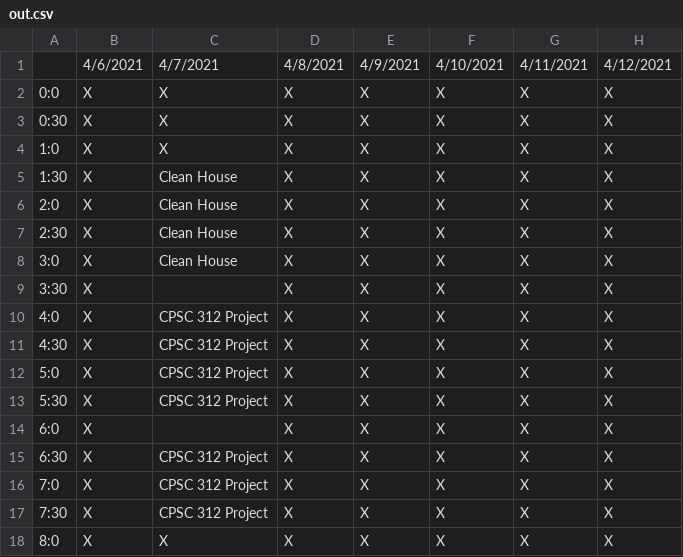
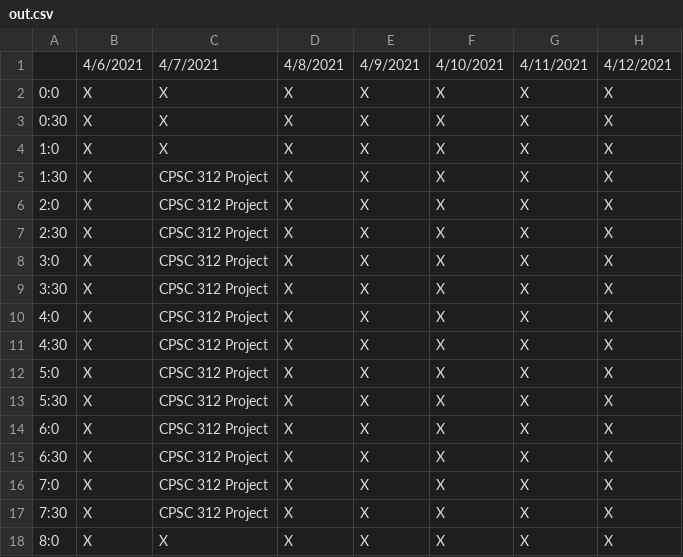
Before and after one commit to MrEvildoom/312Scheduler, a CSV file: out.csv, drawn as a sheet; only a part is shown; the diff covers the shown part only; the diff names each change by its address in the sheet, - before the commit and + after, or states it on an @@ line.

```diff
--- a/out.csv
+++ b/out.csv
-C5:C8: Clean House
+C5:C8: CPSC 312 Project
-C9: (empty)
+C9: CPSC 312 Project
-C14: (empty)
+C14: CPSC 312 Project
```
Also changed, not shown: 33 edited cells elsewhere in this file, bt.csv.
